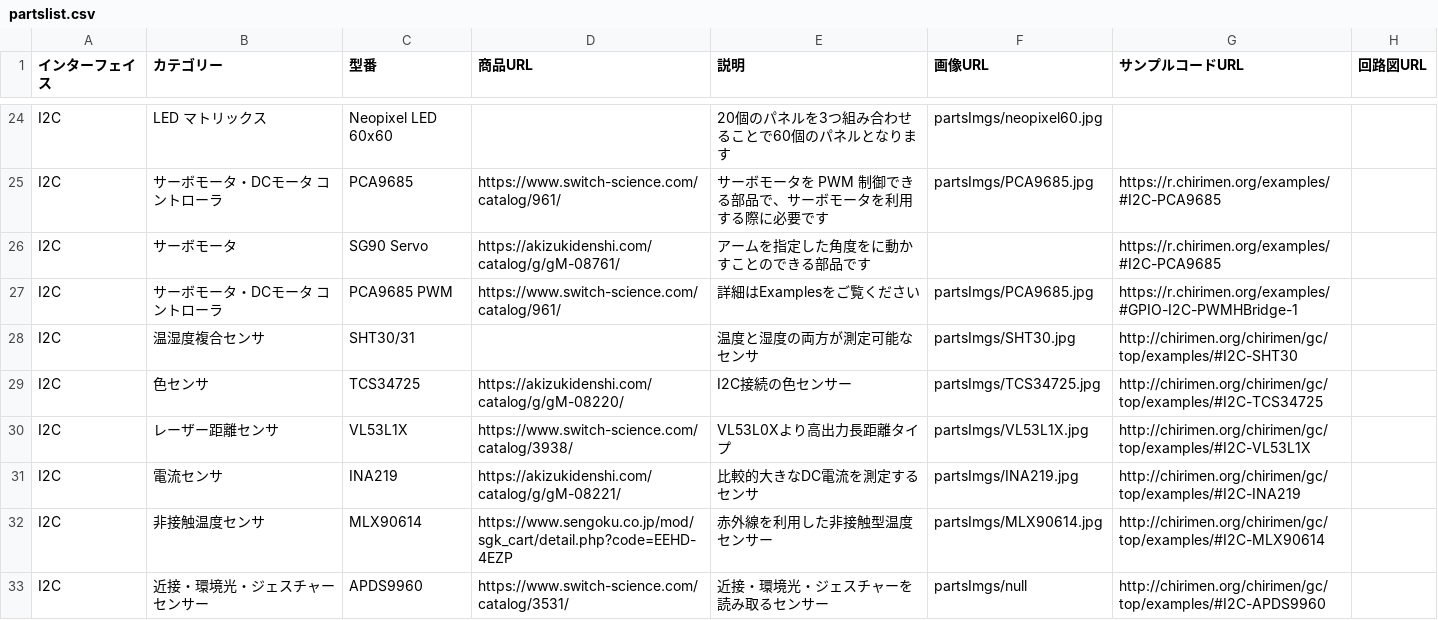
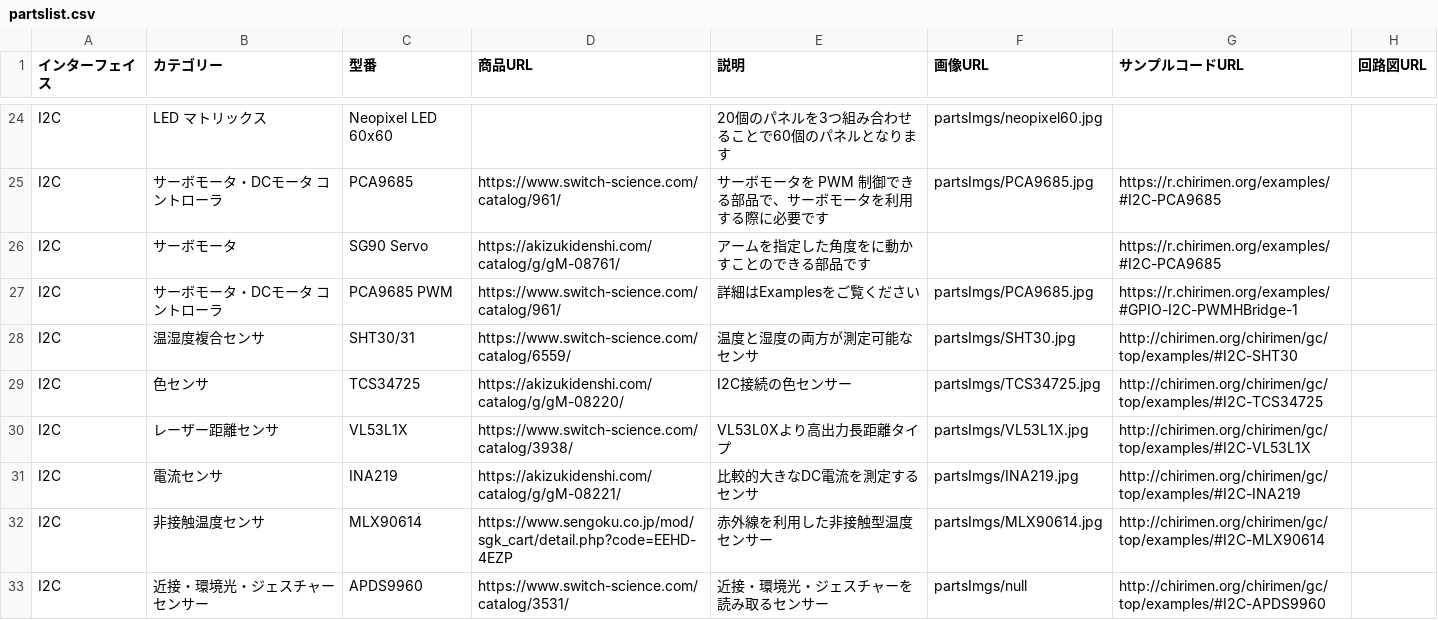
Before and after one commit to chirimen-oh/chirimen.org, a CSV file: _data/partslist.csv, drawn as a sheet; only a part is shown, gaps mark what is left out; the diff names each change by its address in the sheet, - before the commit and + after, or states it on an @@ line.

Commit message:
Update partslist.csv

```diff
--- a/_data/partslist.csv
+++ b/_data/partslist.csv
-D28 (商品URL): (empty)
+D28 (商品URL): https://www.switch-science.com/catalog/6559/
```
